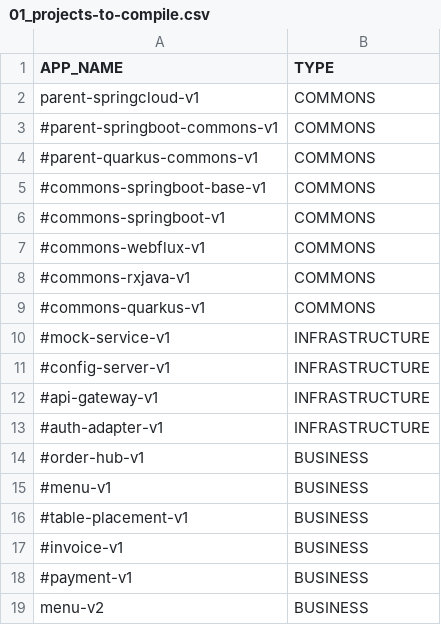
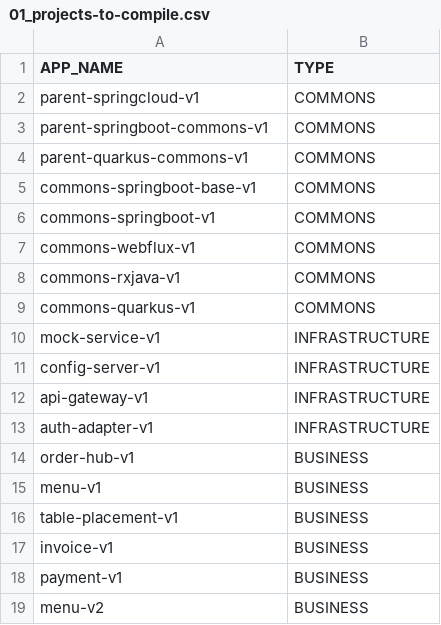
Before and after one commit to miguel-armas-abt/poc-microservices-monorepo, a CSV file: devops/local/parameters/01_projects-to-compile.csv, drawn as a sheet.

```diff
--- a/devops/local/parameters/01_projects-to-compile.csv
+++ b/devops/local/parameters/01_projects-to-compile.csv
@@ -2,18 +2,18 @@ APP_NAME,TYPE
 parent-springcloud-v1,COMMONS
-#parent-springboot-commons-v1,COMMONS
-#parent-quarkus-commons-v1,COMMONS
-#commons-springboot-base-v1,COMMONS
-#commons-springboot-v1,COMMONS
-#commons-webflux-v1,COMMONS
-#commons-rxjava-v1,COMMONS
-#commons-quarkus-v1,COMMONS
-#mock-service-v1,INFRASTRUCTURE
-#config-server-v1,INFRASTRUCTURE
-#api-gateway-v1,INFRASTRUCTURE
-#auth-adapter-v1,INFRASTRUCTURE
-#order-hub-v1,BUSINESS
-#menu-v1,BUSINESS
-#table-placement-v1,BUSINESS
-#invoice-v1,BUSINESS
-#payment-v1,BUSINESS
+parent-springboot-commons-v1,COMMONS
+parent-quarkus-commons-v1,COMMONS
+commons-springboot-base-v1,COMMONS
+commons-springboot-v1,COMMONS
+commons-webflux-v1,COMMONS
+commons-rxjava-v1,COMMONS
+commons-quarkus-v1,COMMONS
+mock-service-v1,INFRASTRUCTURE
+config-server-v1,INFRASTRUCTURE
+api-gateway-v1,INFRASTRUCTURE
+auth-adapter-v1,INFRASTRUCTURE
+order-hub-v1,BUSINESS
+menu-v1,BUSINESS
+table-placement-v1,BUSINESS
+invoice-v1,BUSINESS
+payment-v1,BUSINESS
 menu-v2,BUSINESS
```
Also changed, not shown: devops/docker/containers-to-run.csv, devops/docker/images-to-build.csv, 6 other files.
